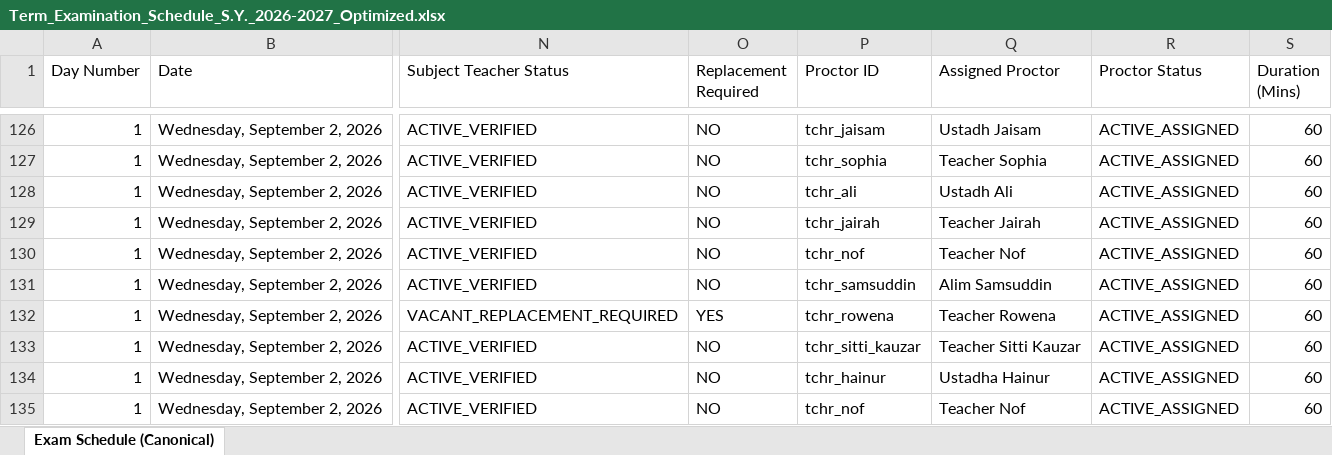
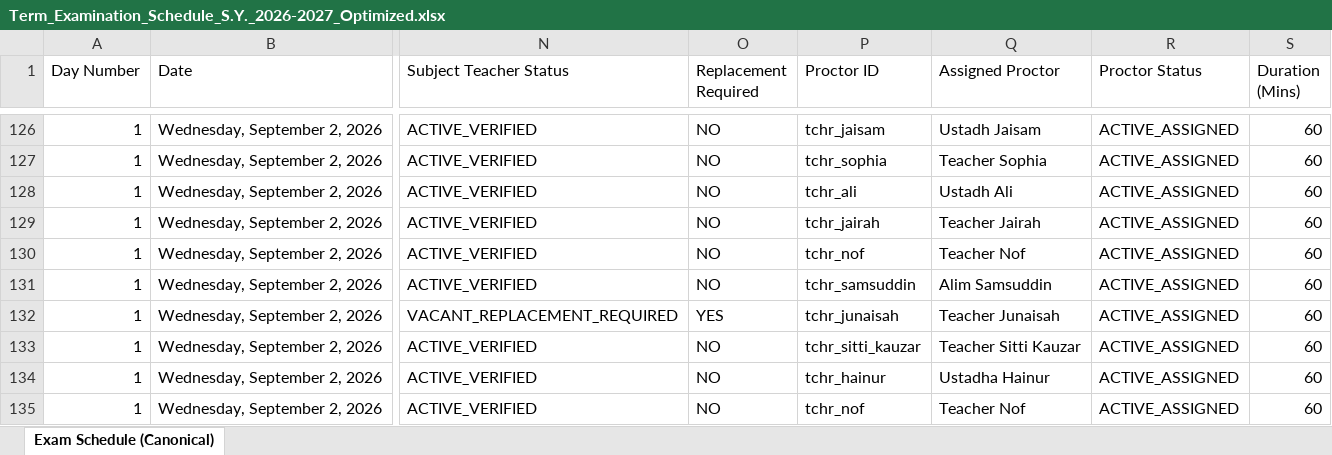
Before and after one commit to zhairel/AMIS-Exam-Scheduler, an Excel workbook: Term_Examination_Schedule_S.Y._2026-2027_Optimized.xlsx, sheet Exam Schedule (Canonical), drawn as a sheet; only a part is shown, gaps mark what is left out; values as stored, in another font and other column widths than the file's, no borders; the diff names each change by its address in the sheet, - before the commit and + after, or states it on an @@ line.

Commit message:
Assign Junaisah to K1 Husain Quran proctor duty

```diff
--- a/Term_Examination_Schedule_S.Y._2026-2027_Optimized.xlsx (sheet Exam Schedule (Canonical))
+++ b/Term_Examination_Schedule_S.Y._2026-2027_Optimized.xlsx (sheet Exam Schedule (Canonical))
-P132 (Proctor ID): tchr_rowena
+P132 (Proctor ID): tchr_junaisah
-Q132 (Assigned Proctor): Teacher Rowena
+Q132 (Assigned Proctor): Teacher Junaisah
```
Also changed, not shown: 10 other files.
